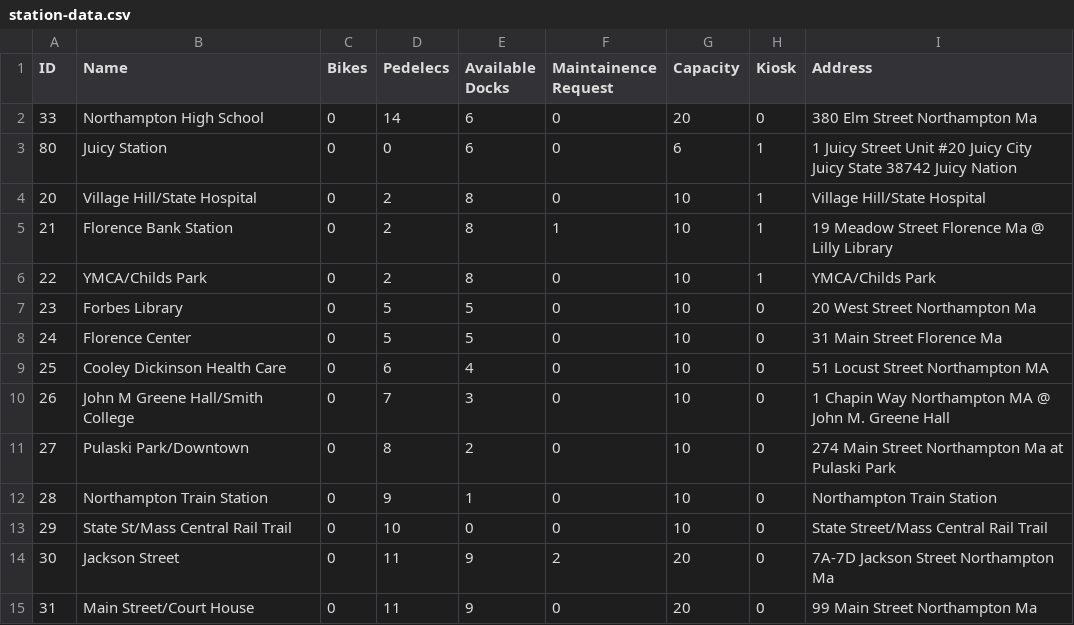
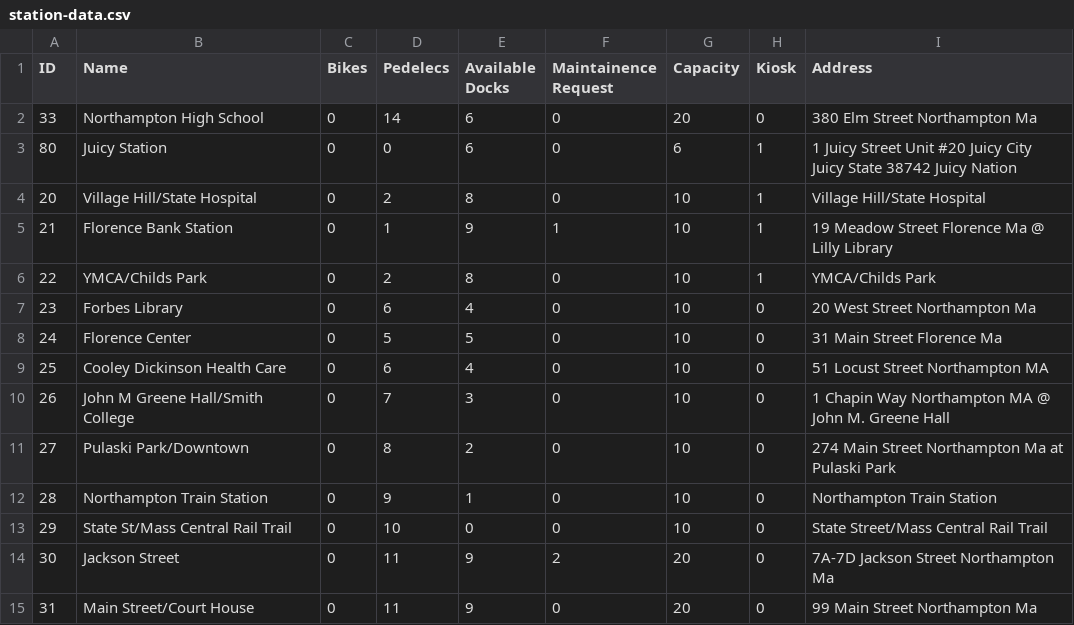
Before and after one commit to crystallistic/ValleyBikeSimA45, a CSV file: ValleyBikeSimA45/data-files/station-data.csv, drawn as a sheet.

```diff
--- a/ValleyBikeSimA45/data-files/station-data.csv
+++ b/ValleyBikeSimA45/data-files/station-data.csv
@@ -4,5 +4,5 @@ ID,Name,Bikes,Pedelecs,Available Docks,Maintainence Request,Capacity,Kiosk,Addre
 20,Village Hill/State Hospital,0,2,8,0,10,1,Village Hill/State Hospital
-21,Florence Bank Station,0,2,8,1,10,1,19 Meadow Street Florence Ma @ Lilly Library
+21,Florence Bank Station,0,1,9,1,10,1,19 Meadow Street Florence Ma @ Lilly Library
 22,YMCA/Childs Park,0,2,8,0,10,1,YMCA/Childs Park
-23,Forbes Library,0,5,5,0,10,0,20 West Street Northampton Ma
+23,Forbes Library,0,6,4,0,10,0,20 West Street Northampton Ma
 24,Florence Center,0,5,5,0,10,0,31 Main Street Florence Ma
```
Also changed, not shown: ValleyBikeSimA45/data-files/bike-data.csv, ValleyBikeSimA45/data-files/rides-completed-data.csv, 4 other files.
